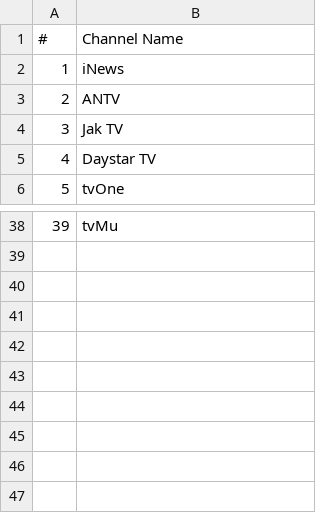
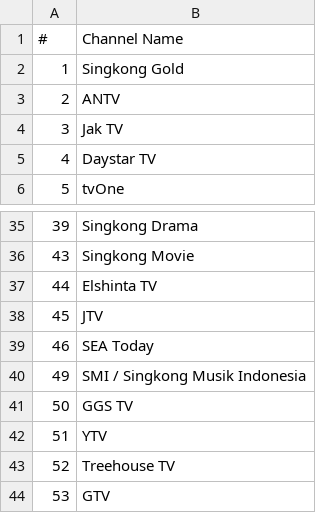
Before and after one commit to TG635-alt126xA/ExtendedMaster113, a CSV file: 216.csv, drawn as a sheet; only a part is shown, gaps mark what is left out; the diff covers the shown part only.

```diff
--- a/216.csv
+++ b/216.csv
@@ -1,3 +1,3 @@
 #,Channel Name
-1,iNews
+1,Singkong Gold
 2,ANTV
@@ -38 +35,10 @@
-39,tvMu
+39,Singkong Drama
+43,Singkong Movie
+44,Elshinta TV
+45,JTV
+46,SEA Today
+49,SMI / Singkong Musik Indonesia
+50,GGS TV
+51,YTV
+52,Treehouse TV
+53,GTV
```
Also changed, not shown: 1 added row, 4 removed rows and 12 edited cells elsewhere in this file.
